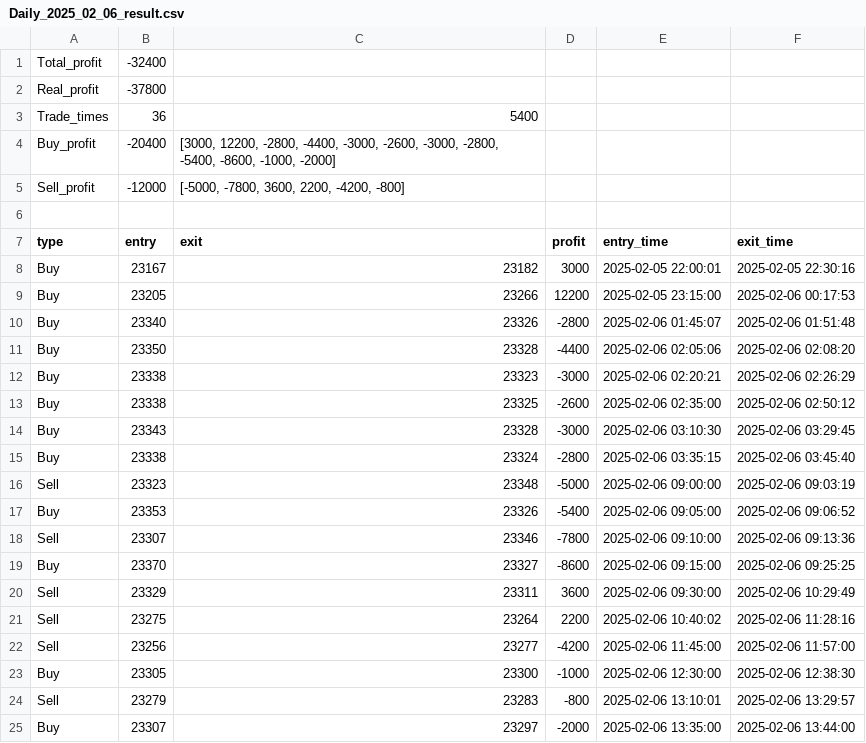
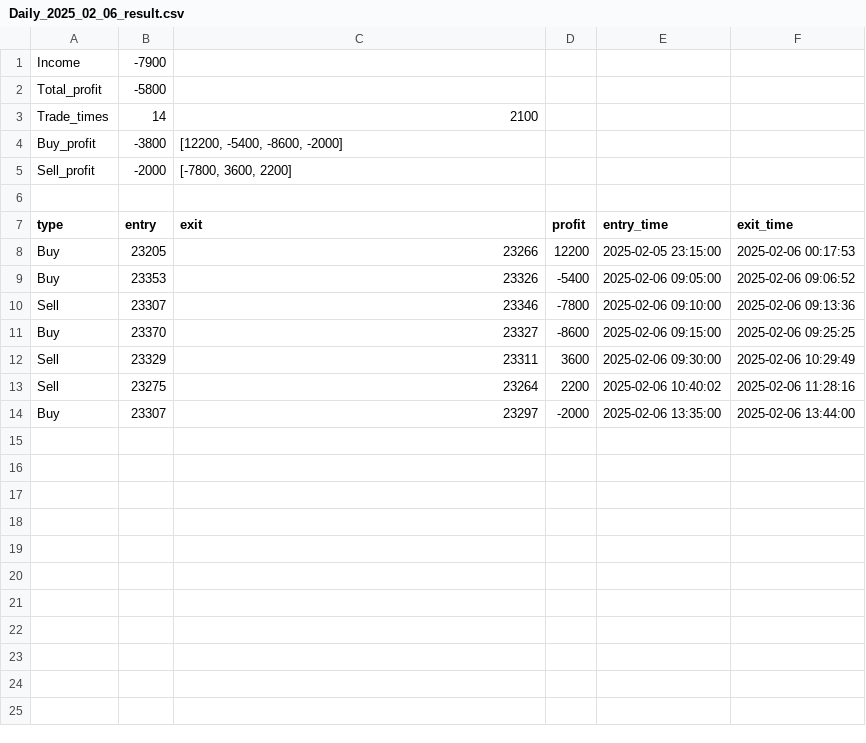
Before and after one commit to johnnychou/program_trading, a CSV file: testing result/Daily_2025_02_06_result.csv, drawn as a sheet.

```diff
--- a/testing result/Daily_2025_02_06_result.csv
+++ b/testing result/Daily_2025_02_06_result.csv
@@ -1,17 +1,9 @@
-Total_profit,-32400
-Real_profit,-37800
-Trade_times,36,5400
-Buy_profit,-20400,"[3000, 12200, -2800, -4400, -3000, -2600, -3000, -2800, -5400, -8600, -1000, -2000]"
-Sell_profit,-12000,"[-5000, -7800, 3600, 2200, -4200, -800]"
+Income,-7900
+Total_profit,-5800
+Trade_times,14,2100
+Buy_profit,-3800,"[12200, -5400, -8600, -2000]"
+Sell_profit,-2000,"[-7800, 3600, 2200]"
 
 type,entry,exit,profit,entry_time,exit_time
-Buy,23167,23182,3000,2025-02-05 22:00:01,2025-02-05 22:30:16
 Buy,23205,23266,12200,2025-02-05 23:15:00,2025-02-06 00:17:53
-Buy,23340,23326,-2800,2025-02-06 01:45:07,2025-02-06 01:51:48
-Buy,23350,23328,-4400,2025-02-06 02:05:06,2025-02-06 02:08:20
-Buy,23338,23323,-3000,2025-02-06 02:20:21,2025-02-06 02:26:29
-Buy,23338,23325,-2600,2025-02-06 02:35:00,2025-02-06 02:50:12
-Buy,23343,23328,-3000,2025-02-06 03:10:30,2025-02-06 03:29:45
-Buy,23338,23324,-2800,2025-02-06 03:35:15,2025-02-06 03:45:40
-Sell,23323,23348,-5000,2025-02-06 09:00:00,2025-02-06 09:03:19
 Buy,23353,23326,-5400,2025-02-06 09:05:00,2025-02-06 09:06:52
@@ -21,5 +13,2 @@ Sell,23329,23311,3600,2025-02-06 09:30:00,2025-02-06 10:29:49
 Sell,23275,23264,2200,2025-02-06 10:40:02,2025-02-06 11:28:16
-Sell,23256,23277,-4200,2025-02-06 11:45:00,2025-02-06 11:57:00
-Buy,23305,23300,-1000,2025-02-06 12:30:00,2025-02-06 12:38:30
-Sell,23279,23283,-800,2025-02-06 13:10:01,2025-02-06 13:29:57
 Buy,23307,23297,-2000,2025-02-06 13:35:00,2025-02-06 13:44:00
```
Also changed, not shown: testing result/Daily_2025_02_07_result.csv, testing result/Daily_2025_02_11_result.csv, 44 other files.
